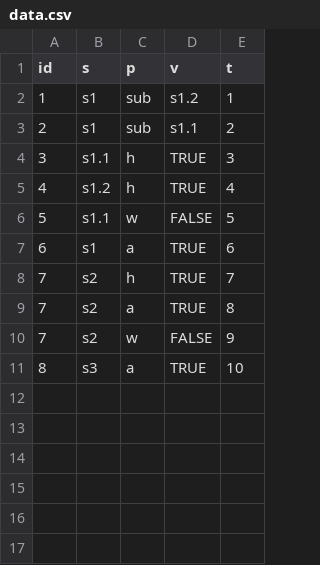
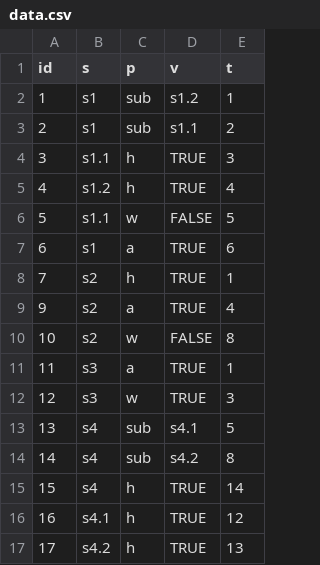
Before and after one commit to bryanwhiting/sqlite_test, a CSV file: data-raw/data.csv, drawn as a sheet.

```diff
--- a/data-raw/data.csv
+++ b/data-raw/data.csv
@@ -7,5 +7,11 @@ id, s, p, v, t
 6, s1, a, TRUE, 6
-7, s2, h, TRUE, 7
-7, s2, a, TRUE, 8
-7, s2, w, FALSE, 9
-8, s3, a, TRUE, 10
+7, s2, h, TRUE, 1
+9, s2, a, TRUE, 4
+10, s2, w, FALSE, 8
+11, s3, a, TRUE, 1
+12, s3, w, TRUE, 3
+13, s4, sub, s4.1, 5
+14, s4, sub, s4.2, 8
+15, s4, h, TRUE, 14
+16, s4.1, h, TRUE, 12
+17, s4.2, h, TRUE, 13
```
Also changed, not shown: 2 other files.
